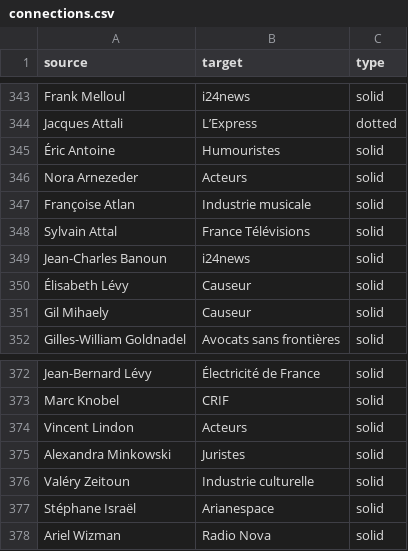
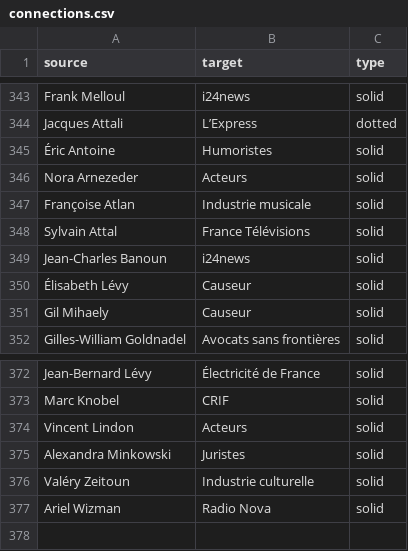
Before and after one commit to samuelgoujon/jesuispartout.com, a CSV file: cartographie/data/connections.csv, drawn as a sheet; only a part is shown, gaps mark what is left out; the diff names each change by its address in the sheet, - before the commit and + after, or states it on an @@ line.

```diff
--- a/cartographie/data/connections.csv
+++ b/cartographie/data/connections.csv
-B345 (target): Humouristes
+B345 (target): Humoristes
-row 377: Stéphane Israël | Arianespace | solid
```
Also changed, not shown: cartographie/data/nodes.csv.
